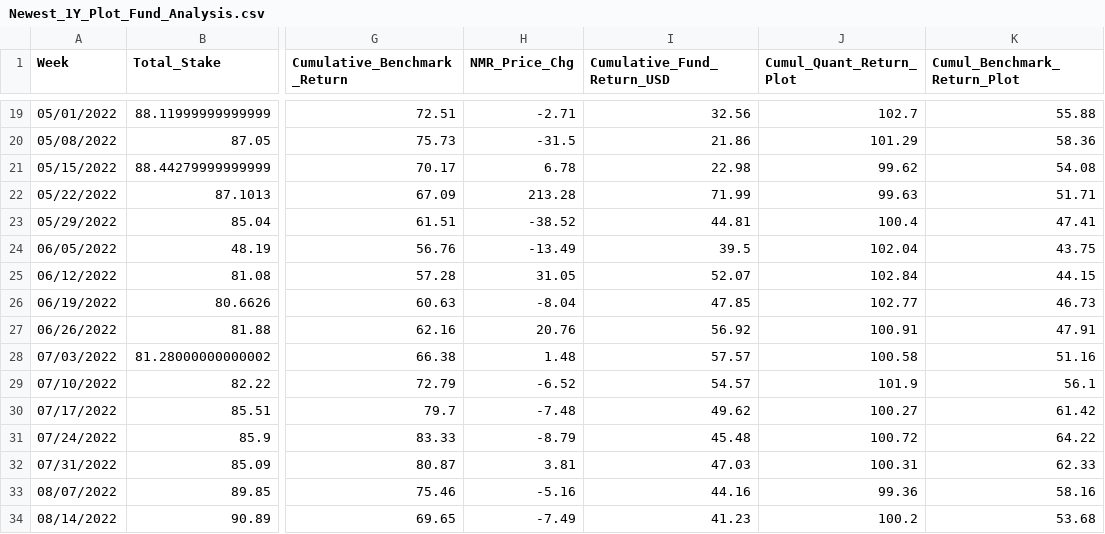
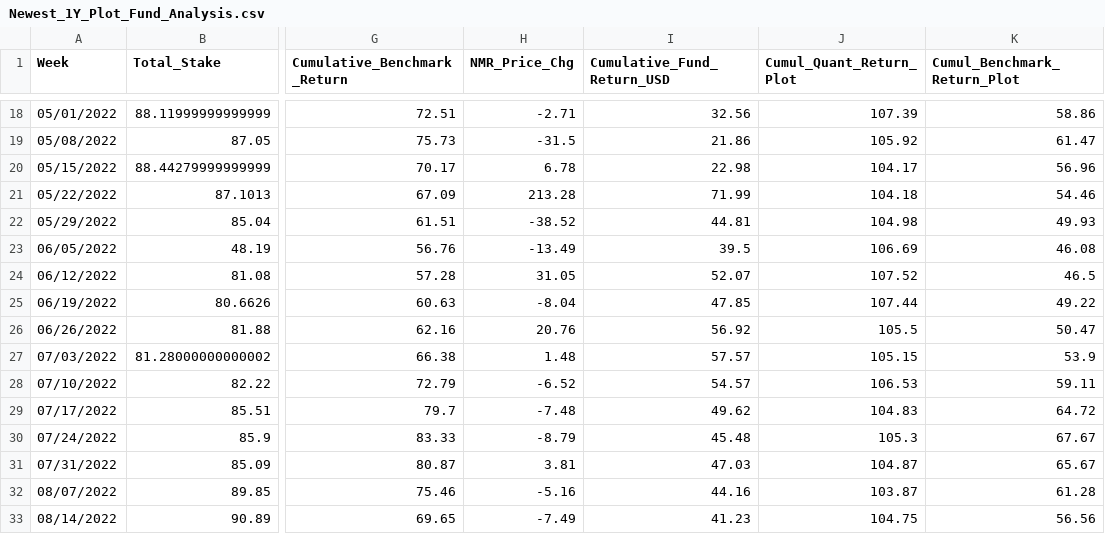
Before and after one commit to ptlorenz/hyphy-capital.com, a CSV file: Newest_1Y_Plot_Fund_Analysis.csv, drawn as a sheet; only a part is shown, gaps mark what is left out; addresses are those after the commit; the diff covers the shown part only; the diff names each change by its address in the sheet, - before the commit and + after, or states it on an @@ line.

```diff
--- a/Newest_1Y_Plot_Fund_Analysis.csv
+++ b/Newest_1Y_Plot_Fund_Analysis.csv
-J18 (Cumul_Quant_Return_Plot): 102.7
+J18 (Cumul_Quant_Return_Plot): 107.39
-K18 (Cumul_Benchmark_Return_Plot): 55.88
+K18 (Cumul_Benchmark_Return_Plot): 58.86
-J19 (Cumul_Quant_Return_Plot): 101.29
+J19 (Cumul_Quant_Return_Plot): 105.92
-K19 (Cumul_Benchmark_Return_Plot): 58.36
+K19 (Cumul_Benchmark_Return_Plot): 61.47
-J20 (Cumul_Quant_Return_Plot): 99.62
+J20 (Cumul_Quant_Return_Plot): 104.17
-K20 (Cumul_Benchmark_Return_Plot): 54.08
+K20 (Cumul_Benchmark_Return_Plot): 56.96
-J21 (Cumul_Quant_Return_Plot): 99.63
+J21 (Cumul_Quant_Return_Plot): 104.18
-K21 (Cumul_Benchmark_Return_Plot): 51.71
+K21 (Cumul_Benchmark_Return_Plot): 54.46
-J22 (Cumul_Quant_Return_Plot): 100.4
+J22 (Cumul_Quant_Return_Plot): 104.98
-K22 (Cumul_Benchmark_Return_Plot): 47.41
+K22 (Cumul_Benchmark_Return_Plot): 49.93
-J23 (Cumul_Quant_Return_Plot): 102.04
+J23 (Cumul_Quant_Return_Plot): 106.69
-K23 (Cumul_Benchmark_Return_Plot): 43.75
+K23 (Cumul_Benchmark_Return_Plot): 46.08
-J24 (Cumul_Quant_Return_Plot): 102.84
+J24 (Cumul_Quant_Return_Plot): 107.52
-K24 (Cumul_Benchmark_Return_Plot): 44.15
+K24 (Cumul_Benchmark_Return_Plot): 46.5
-J25 (Cumul_Quant_Return_Plot): 102.77
+J25 (Cumul_Quant_Return_Plot): 107.44
-K25 (Cumul_Benchmark_Return_Plot): 46.73
+K25 (Cumul_Benchmark_Return_Plot): 49.22
-J26 (Cumul_Quant_Return_Plot): 100.91
+J26 (Cumul_Quant_Return_Plot): 105.5
-K26 (Cumul_Benchmark_Return_Plot): 47.91
+K26 (Cumul_Benchmark_Return_Plot): 50.47
-J27 (Cumul_Quant_Return_Plot): 100.58
+J27 (Cumul_Quant_Return_Plot): 105.15
-K27 (Cumul_Benchmark_Return_Plot): 51.16
+K27 (Cumul_Benchmark_Return_Plot): 53.9
-J28 (Cumul_Quant_Return_Plot): 101.9
+J28 (Cumul_Quant_Return_Plot): 106.53
-K28 (Cumul_Benchmark_Return_Plot): 56.1
+K28 (Cumul_Benchmark_Return_Plot): 59.11
-J29 (Cumul_Quant_Return_Plot): 100.27
+J29 (Cumul_Quant_Return_Plot): 104.83
-K29 (Cumul_Benchmark_Return_Plot): 61.42
+K29 (Cumul_Benchmark_Return_Plot): 64.72
-J30 (Cumul_Quant_Return_Plot): 100.72
+J30 (Cumul_Quant_Return_Plot): 105.3
-K30 (Cumul_Benchmark_Return_Plot): 64.22
+K30 (Cumul_Benchmark_Return_Plot): 67.67
-J31 (Cumul_Quant_Return_Plot): 100.31
+J31 (Cumul_Quant_Return_Plot): 104.87
-K31 (Cumul_Benchmark_Return_Plot): 62.33
+K31 (Cumul_Benchmark_Return_Plot): 65.67
-J32 (Cumul_Quant_Return_Plot): 99.36
+J32 (Cumul_Quant_Return_Plot): 103.87
-K32 (Cumul_Benchmark_Return_Plot): 58.16
+K32 (Cumul_Benchmark_Return_Plot): 61.28
-J33 (Cumul_Quant_Return_Plot): 100.2
+J33 (Cumul_Quant_Return_Plot): 104.75
-K33 (Cumul_Benchmark_Return_Plot): 53.68
+K33 (Cumul_Benchmark_Return_Plot): 56.56
```
Also changed, not shown: 1 added row, 1 removed row and 70 edited cells elsewhere in this file.
